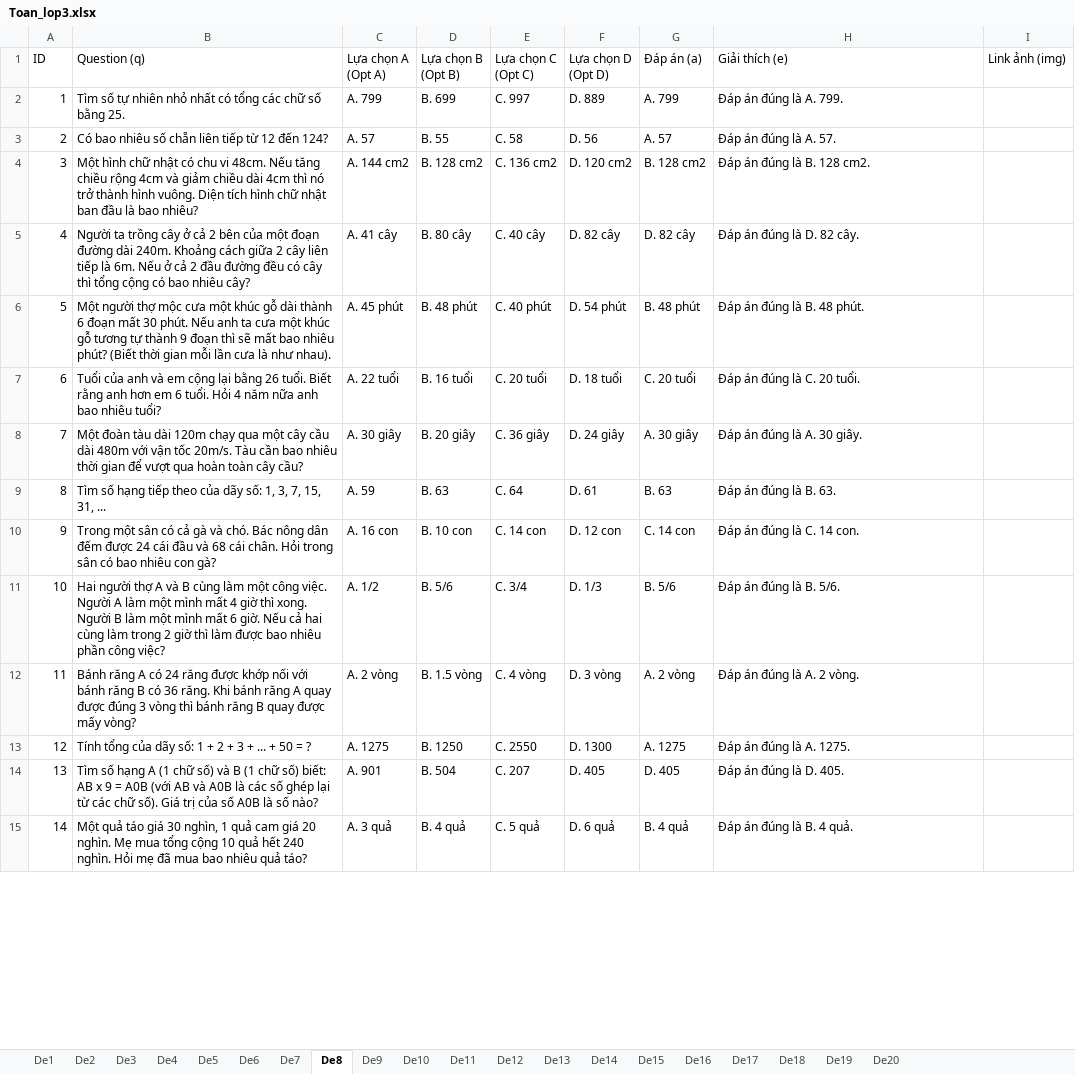
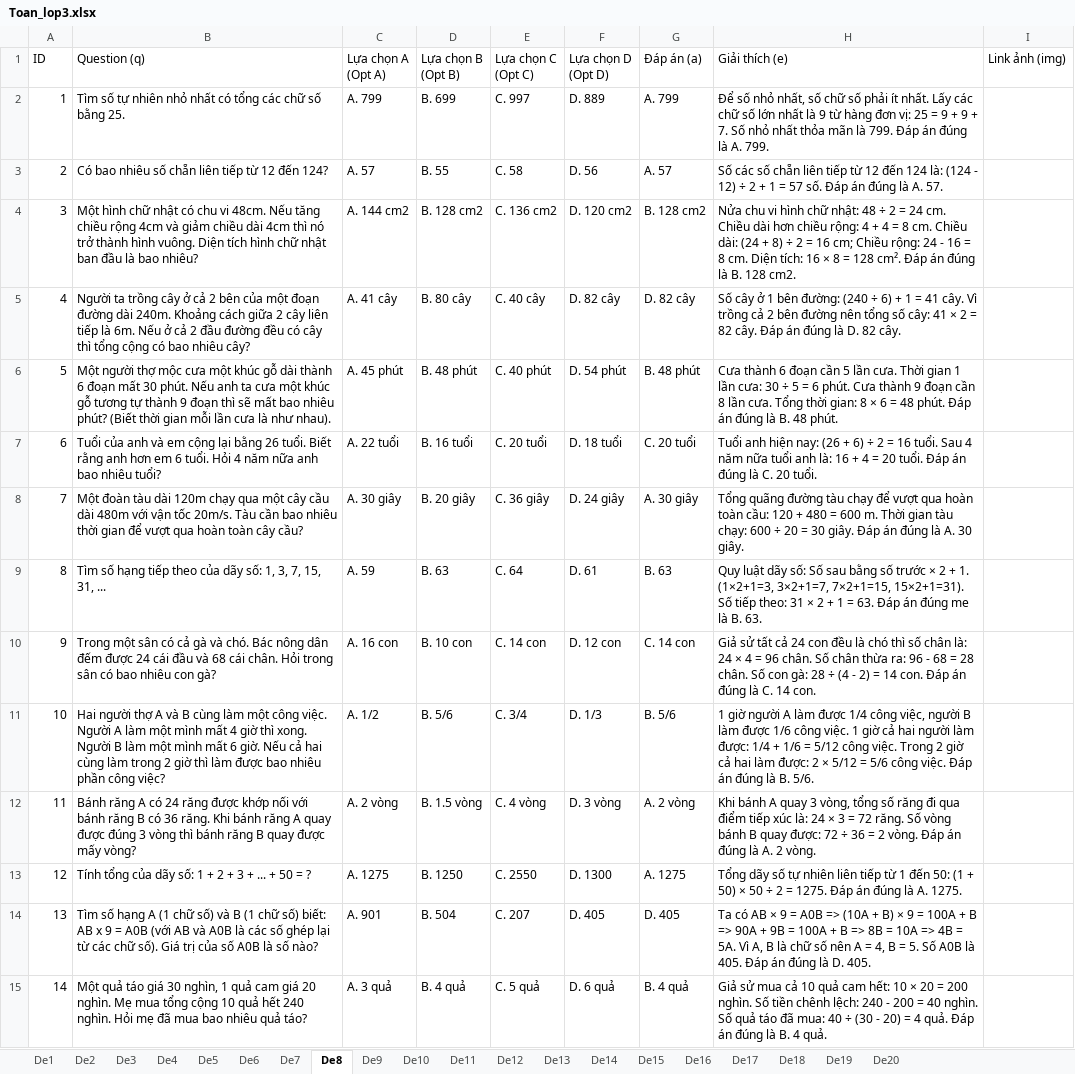
Before and after one commit to DauBiFamily/daubifamily.github.io, an Excel workbook: data/Lop3/Toan/Toan_lop3.xlsx, sheet De8, drawn as a sheet; only a part is shown; values as stored, in another font and other column widths than the file's, no cell formats; the diff covers the shown part only; the diff names each change by its address in the sheet, - before the commit and + after, or states it on an @@ line.

```diff
--- a/data/Lop3/Toan/Toan_lop3.xlsx (sheet De8)
+++ b/data/Lop3/Toan/Toan_lop3.xlsx (sheet De8)
-H2 (Giải thích (e)): Đáp án…
+H2 (Giải thích (e)): Để số nhỏ nhất, số chữ số phải ít nhất. Lấy các chữ số lớn nhất là 9 từ hàng đơn vị: 25 = 9 + 9 + 7. Số nhỏ nhất thỏa mãn là 799. Đáp án…
-H3 (Giải thích (e)): Đáp án…
+H3 (Giải thích (e)): Số các số chẵn liên tiếp từ 12 đến 124 là: (124 - 12) ÷ 2 + 1 = 57 số. Đáp án…
-H4 (Giải thích (e)): Đáp án…
+H4 (Giải thích (e)): Nửa chu vi hình chữ nhật: 48 ÷ 2 = 24 cm. Chiều dài hơn chiều rộng: 4 + 4 = 8 cm. Chiều dài: (24 + 8) ÷ 2 = 16 cm; Chiều rộng: 24 - 16 = 8 cm. Diện tích: 16 × 8 = 128 cm². Đáp án…
-H5 (Giải thích (e)): Đáp án…
+H5 (Giải thích (e)): Số cây ở 1 bên đường: (240 ÷ 6) + 1 = 41 cây. Vì trồng cả 2 bên đường nên tổng số cây: 41 × 2 = 82 cây. Đáp án…
-H6 (Giải thích (e)): Đáp án…
+H6 (Giải thích (e)): Cưa thành 6 đoạn cần 5 lần cưa. Thời gian 1 lần cưa: 30 ÷ 5 = 6 phút. Cưa thành 9 đoạn cần 8 lần cưa. Tổng thời gian: 8 × 6 = 48 phút. Đáp án…
-H7 (Giải thích (e)): Đáp án…
+H7 (Giải thích (e)): Tuổi anh hiện nay: (26 + 6) ÷ 2 = 16 tuổi. Sau 4 năm nữa tuổi anh là: 16 + 4 = 20 tuổi. Đáp án…
-H8 (Giải thích (e)): Đáp án…
+H8 (Giải thích (e)): Tổng quãng đường tàu chạy để vượt qua hoàn toàn cầu: 120 + 480 = 600 m. Thời gian tàu chạy: 600 ÷ 20 = 30 giây. Đáp án…
-H9 (Giải thích (e)): Đáp án đúng là B.…
+H9 (Giải thích (e)): Quy luật dãy số: Số sau bằng số trước × 2 + 1. (1×2+1=3, 3×2+1=7, 7×2+1=15, 15×2+1=31). Số tiếp theo: 31 × 2 + 1 = 63. Đáp án đúng me là B.…
-H10 (Giải thích (e)): Đáp án…
+H10 (Giải thích (e)): Giả sử tất cả 24 con đều là chó thì số chân là: 24 × 4 = 96 chân. Số chân thừa ra: 96 - 68 = 28 chân. Số con gà: 28 ÷ (4 - 2) = 14 con. Đáp án…
-H11 (Giải thích (e)): Đáp án…
+H11 (Giải thích (e)): 1 giờ người A làm được 1/4 công việc, người B làm được 1/6 công việc. 1 giờ cả hai người làm được: 1/4 + 1/6 = 5/12 công việc. Trong 2 giờ cả hai làm được: 2 × 5/12 = 5/6 công việc. Đáp án…
-H12 (Giải thích (e)): Đáp án…
+H12 (Giải thích (e)): Khi bánh A quay 3 vòng, tổng số răng đi qua điểm tiếp xúc là: 24 × 3 = 72 răng. Số vòng bánh B quay được: 72 ÷ 36 = 2 vòng. Đáp án…
-H13 (Giải thích (e)): Đáp án…
+H13 (Giải thích (e)): Tổng dãy số tự nhiên liên tiếp từ 1 đến 50: (1 + 50) × 50 ÷ 2 = 1275. Đáp án…
-H14 (Giải thích (e)): Đáp án…
+H14 (Giải thích (e)): Ta có AB × 9 = A0B => (10A + B) × 9 = 100A + B => 90A + 9B = 100A + B => 8B = 10A => 4B = 5A. Vì A, B là chữ số nên A = 4, B = 5. Số A0B là 405. Đáp án…
-H15 (Giải thích (e)): Đáp án…
+H15 (Giải thích (e)): Giả sử mua cả 10 quả cam hết: 10 × 20 = 200 nghìn. Số tiền chênh lệch: 240 - 200 = 40 nghìn. Số quả táo đã mua: 40 ÷ (30 - 20) = 4 quả. Đáp án…
```
Also changed, not shown: 26 edited cells elsewhere in this sheet, sheet De17, sheet De18, sheet De19, sheet De20, sheet De16, sheet De14, 13 more sheets, cell formats, 1 other file.
